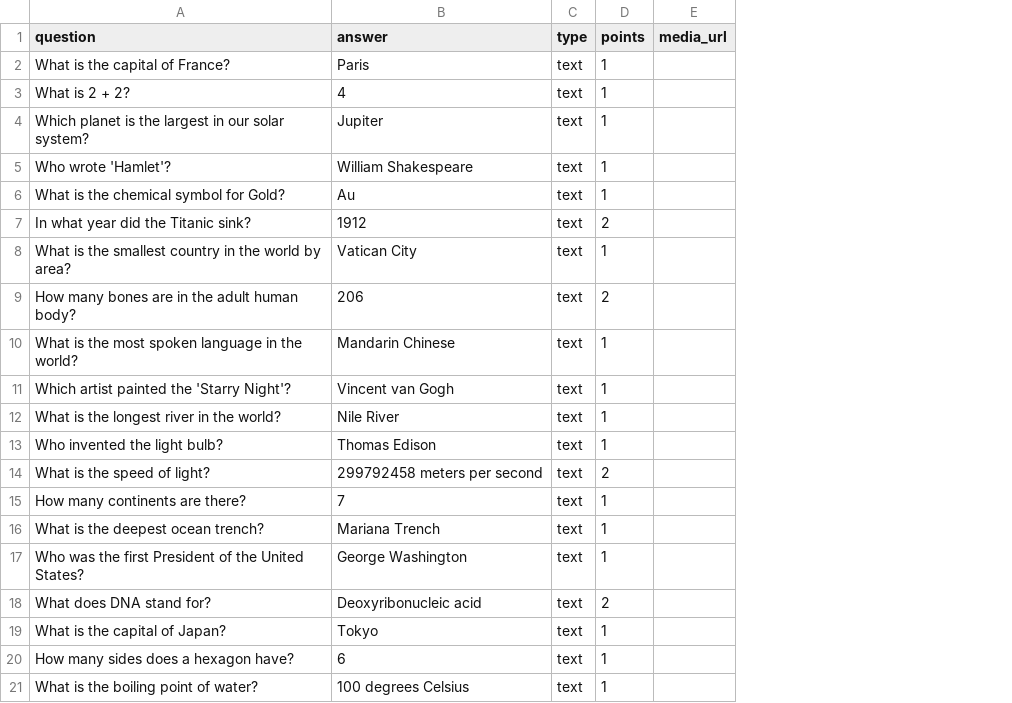
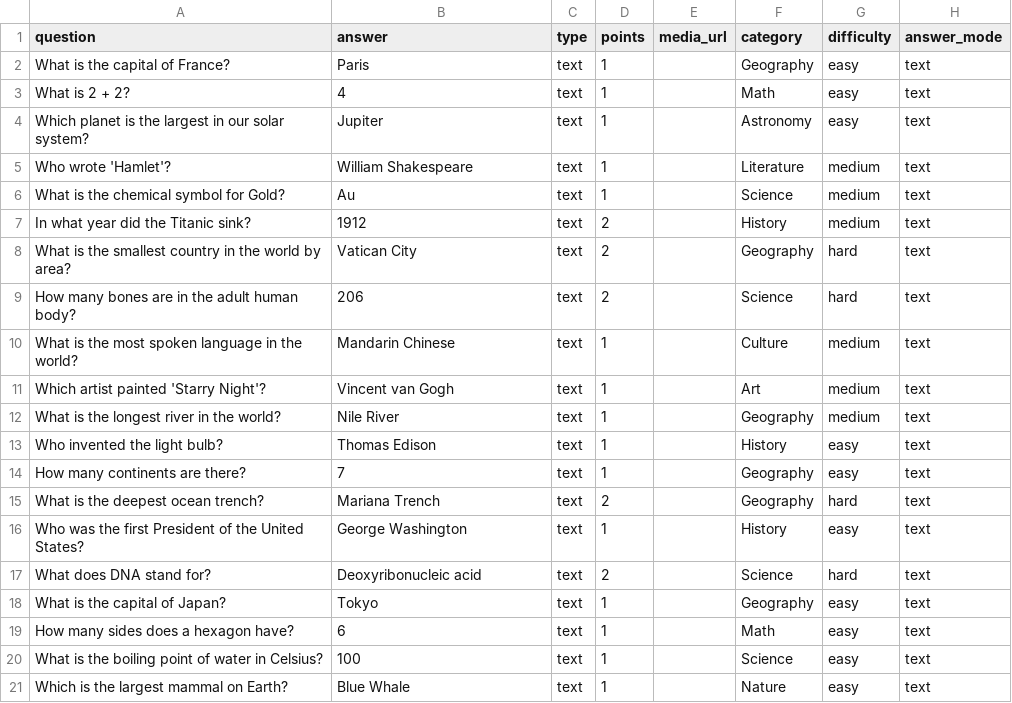
Before and after one commit to Smartcile/quizmaster, a CSV file: seed-data/example.csv, drawn as a sheet; removed rows and columns are numbered as before the commit, all else as after; the diff names each change by its address in the sheet, - before the commit and + after, or states it on an @@ line.

Commit message:
docs: Bring README, .env.example, and example.csv up to date
README rewritten to cover all current features:
- Admin login (ADMIN_PASSWORD + JWT_SECRET) - was completely missing
- Difficulty levels (easy/medium/hard) and color-coded badges
- Answer modes: text, mcq, both (hybrid)
- Widget editor (title/body/image/backgrounds)
- Session lifecycle: lobby -> active -> finished, with restart
- Dashboard metrics: counts, bar charts, live session card
- CSV column reference includes category/difficulty/answer_mode

.env.example: clearer documentation, openssl hint for JWT_SECRET,
groups variables by section (required / optional).

seed-data/example.csv: 20 sample questions now include category,
difficulty, and answer_mode columns matching what the importer
and Question Manager expect.

Compose files: validated with 'docker-compose config' - both pass.
Backend env vars audited - all 8 it reads are passed via compose:
DB_USER, DB_PASSWORD, DB_HOST, DB_PORT, DB_NAME, PORT, JWT_SECRET,
ADMIN_PASSWORD.

```diff
--- a/seed-data/example.csv
+++ b/seed-data/example.csv
+column F (category), rows 2-20: Geography | Math | Astronomy | Literature | Science | History | Geography | Science | Culture | Art | Geography | History | Geography | Geography | History | Science | Geography | Math | Science
+column G (difficulty), rows 2-20: easy | easy | easy | medium | medium | medium | hard | hard | medium | medium | medium | easy | easy | hard | easy | hard | easy | easy | easy
+column H (answer_mode), rows 2-20: all text
-D8 (points): 1
+D8 (points): 2
-A11 (question): Which artist painted the 'Starry Night'?
+A11 (question): Which artist painted 'Starry Night'?
-row 14: What is the speed of light? | 299792458 meters per second | text | 2
-D15 (points): 1
+D15 (points): 2
-A20 (question): What is the boiling point of water?
+A20 (question): What is the boiling point of water in Celsius?
-B20 (answer): 100 degrees Celsius
+B20 (answer): 100
+row 21: Which is the largest mammal on Earth? | Blue Whale | text | 1 |  | Nature | easy | text
```
Also changed, not shown: 3 other files.
